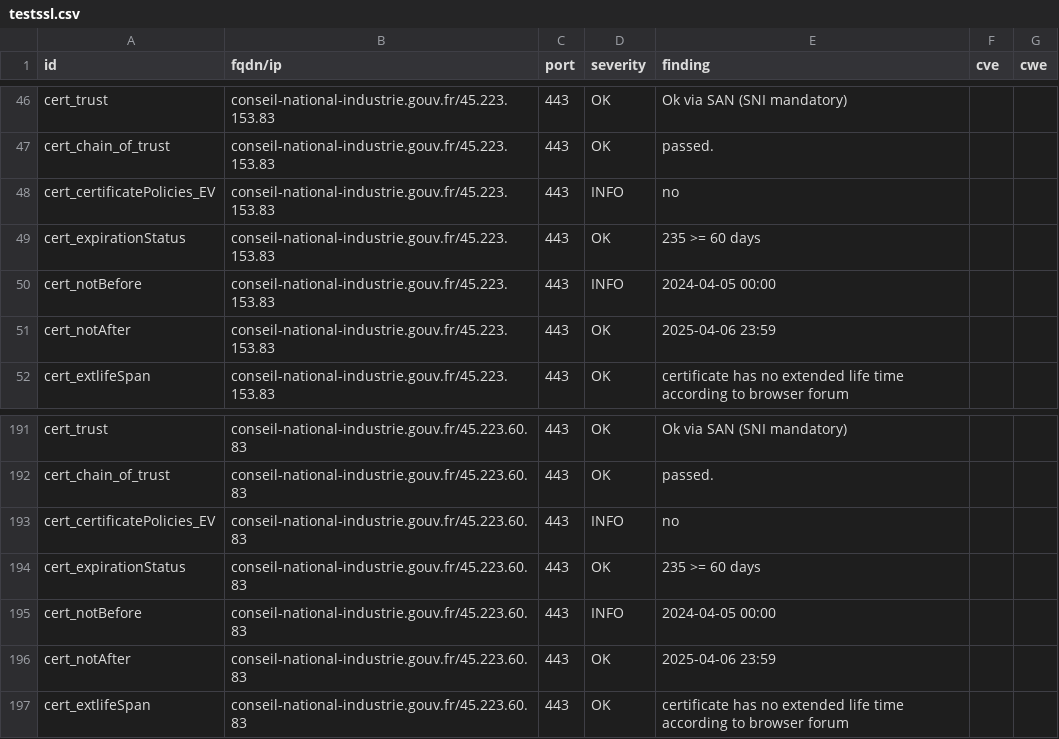
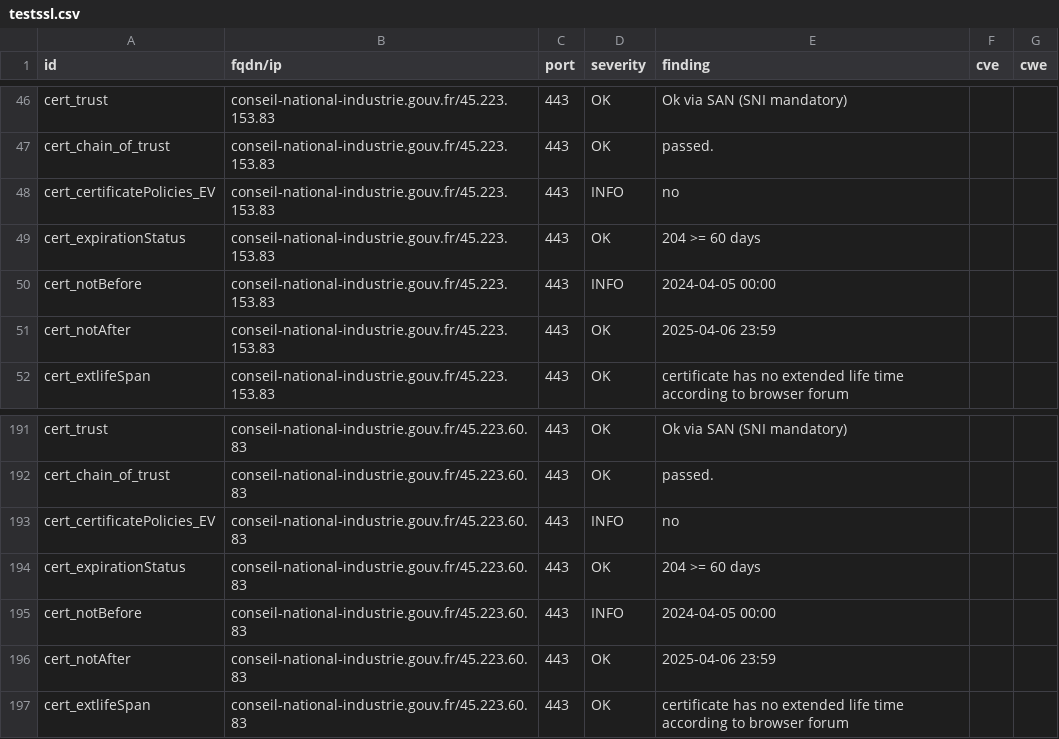
Before and after one commit to GKO-org/dashlordPrd3, a CSV file: results/aHR0cHM6Ly9jb25zZWlsLW5hdGlvbmFsLWluZHVzdHJpZS5nb3V2LmZy/testssl.csv, drawn as a sheet; only a part is shown, gaps mark what is left out.

```diff
--- a/results/aHR0cHM6Ly9jb25zZWlsLW5hdGlvbmFsLWluZHVzdHJpZS5nb3V2LmZy/testssl.csv
+++ b/results/aHR0cHM6Ly9jb25zZWlsLW5hdGlvbmFsLWluZHVzdHJpZS5nb3V2LmZy/testssl.csv
@@ -48,3 +48,3 @@
 "cert_certificatePolicies_EV","conseil-national-industrie.gouv.fr/45.223.153.83","443","INFO","no","",""
-"cert_expirationStatus","conseil-national-industrie.gouv.fr/45.223.153.83","443","OK","235 >= 60 days","",""
+"cert_expirationStatus","conseil-national-industrie.gouv.fr/45.223.153.83","443","OK","204 >= 60 days","",""
 "cert_notBefore","conseil-national-industrie.gouv.fr/45.223.153.83","443","INFO","2024-04-05 00:00","",""
@@ -193,3 +193,3 @@
 "cert_certificatePolicies_EV","conseil-national-industrie.gouv.fr/45.223.60.83","443","INFO","no","",""
-"cert_expirationStatus","conseil-national-industrie.gouv.fr/45.223.60.83","443","OK","235 >= 60 days","",""
+"cert_expirationStatus","conseil-national-industrie.gouv.fr/45.223.60.83","443","OK","204 >= 60 days","",""
 "cert_notBefore","conseil-national-industrie.gouv.fr/45.223.60.83","443","INFO","2024-04-05 00:00","",""
```
Also changed, not shown: 10 other files.
